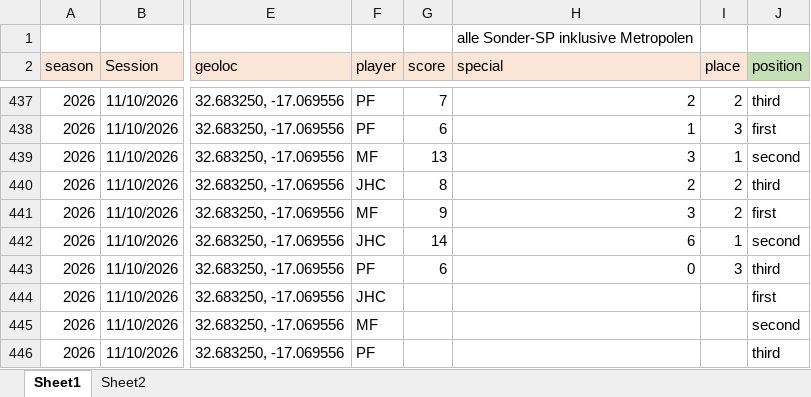
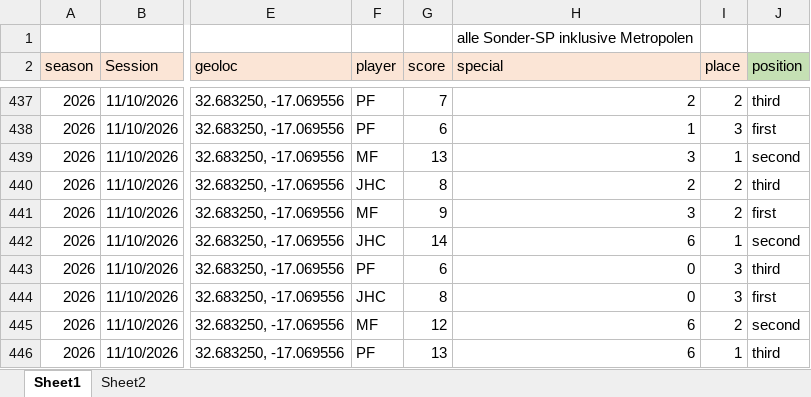
Before and after one commit to mxfuh/catan_data, an Excel workbook: catan_data.xlsx, sheet Sheet1, drawn as a sheet; only a part is shown, gaps mark what is left out; values as stored, in another font and other column widths than the file's, no borders; the diff names each change by its address in the sheet, - before the commit and + after, or states it on an @@ line.

Commit message:
data update

```diff
--- a/catan_data.xlsx (sheet Sheet1)
+++ b/catan_data.xlsx (sheet Sheet1)
-G444 (score): (empty)
+G444 (score): 8
-H444 (special): (empty)
+H444 (special): 0
-I444 (place): (empty)
+I444 (place): 3
-G445 (score): (empty)
+G445 (score): 12
-H445:H446 (special): (empty)
+H445:H446 (special): 6
-I445 (place): (empty)
+I445 (place): 2
-G446 (score): (empty)
+G446 (score): 13
-I446 (place): (empty)
+I446 (place): 1
```
